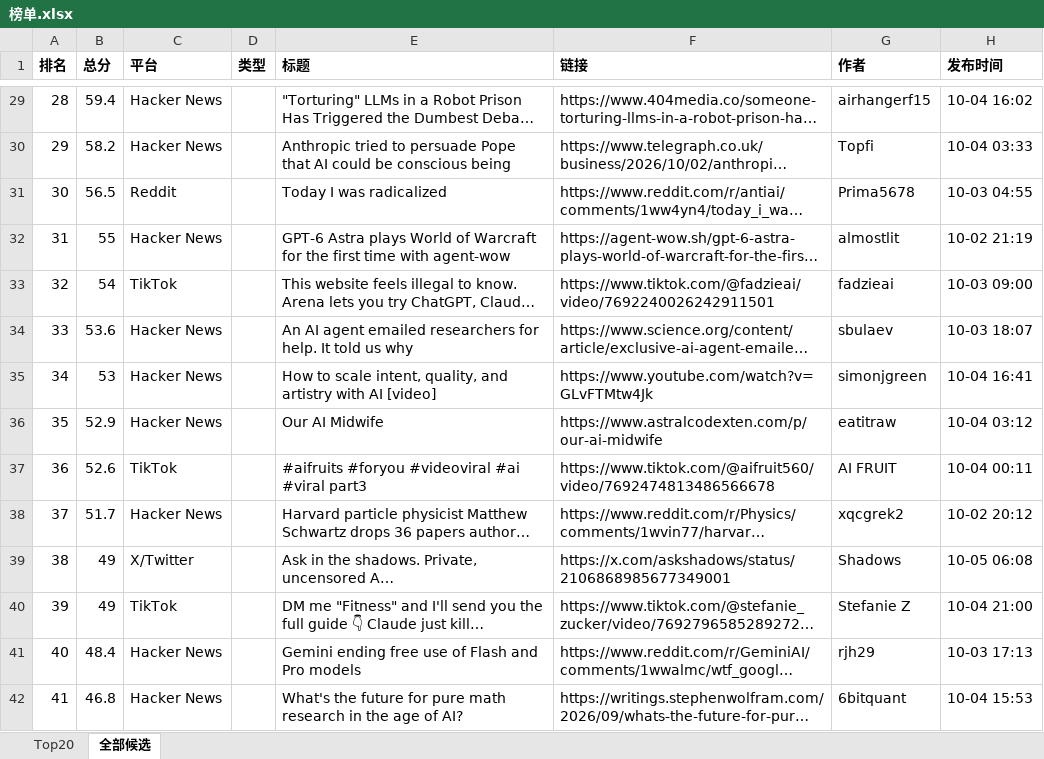
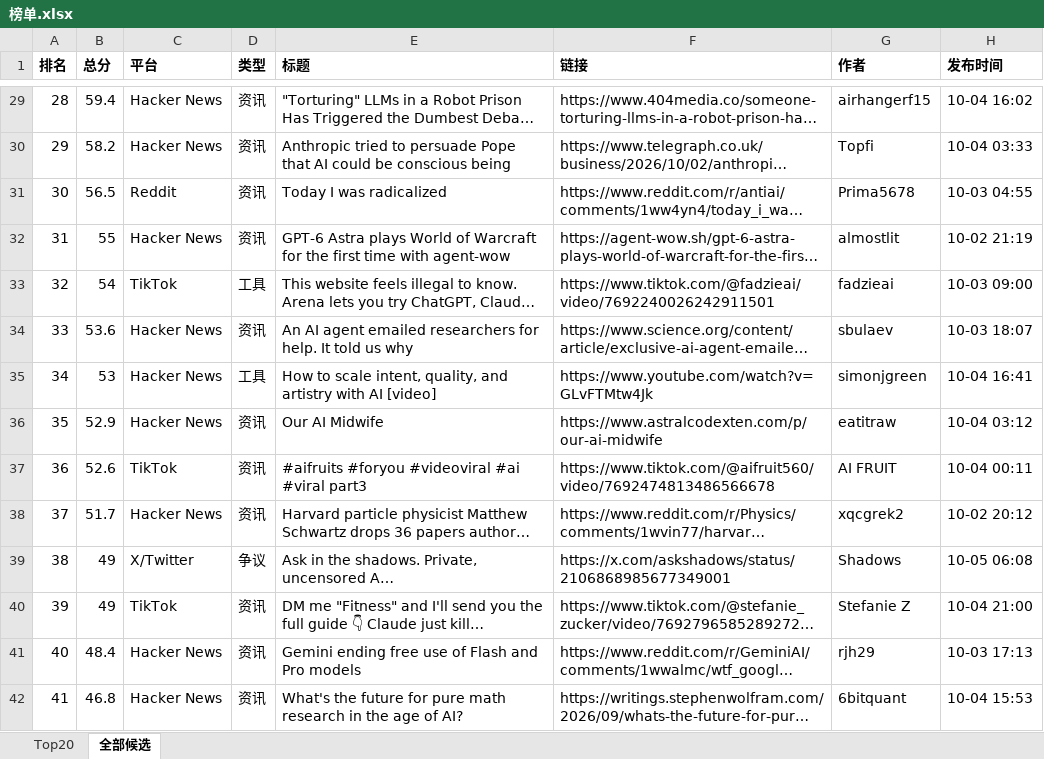
Before and after one commit to lj1326644640-blip/ai-dashboard, an Excel workbook: reports/2026-10-05/榜单.xlsx, sheet 全部候选, drawn as a sheet; only a part is shown, gaps mark what is left out; long unchanged cells end in …; values as stored, in another font and other column widths than the file's, no borders; the diff covers the shown part only; the diff names each change by its address in the sheet, - before the commit and + after, or states it on an @@ line.

```diff
--- a/reports/2026-10-05/榜单.xlsx (sheet 全部候选)
+++ b/reports/2026-10-05/榜单.xlsx (sheet 全部候选)
-D29:D32 (类型): (empty)
+D29:D32 (类型): 资讯
-D33 (类型): (empty)
+D33 (类型): 工具
-D34 (类型): (empty)
+D34 (类型): 资讯
-D35 (类型): (empty)
+D35 (类型): 工具
-D36:D38 (类型): (empty)
+D36:D38 (类型): 资讯
-D39 (类型): (empty)
+D39 (类型): 争议
-D40:D42 (类型): (empty)
+D40:D42 (类型): 资讯
```
Also changed, not shown: 60 edited cells elsewhere in this sheet, sheet Top20, 4 other files.
